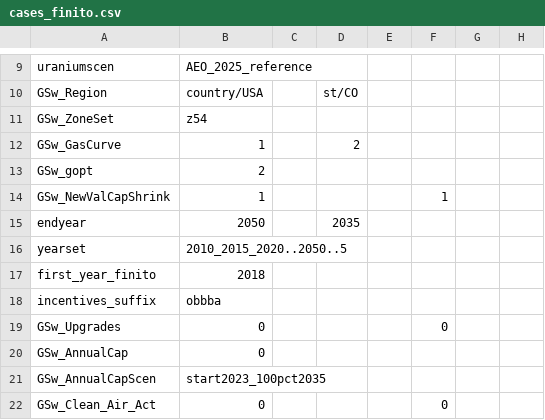
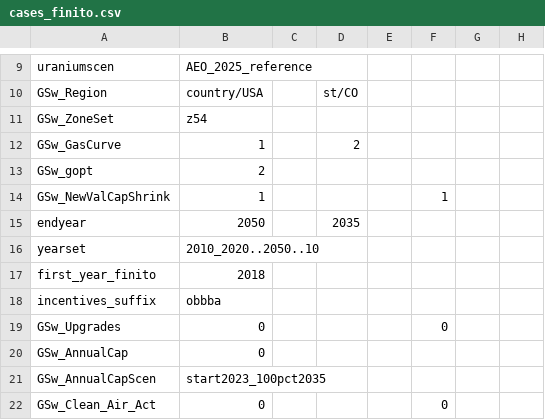
Before and after one commit to ajsbergman/ReEDS, a CSV file: cases_finito.csv, drawn as a sheet; only a part is shown, gaps mark what is left out; the diff names each change by its address in the sheet, - before the commit and + after, or states it on an @@ line.

Commit message:
update default setting in cases file

```diff
--- a/cases_finito.csv
+++ b/cases_finito.csv
-B16: 2010_2015_2020..2050..5
+B16: 2010_2020..2050..10
```
